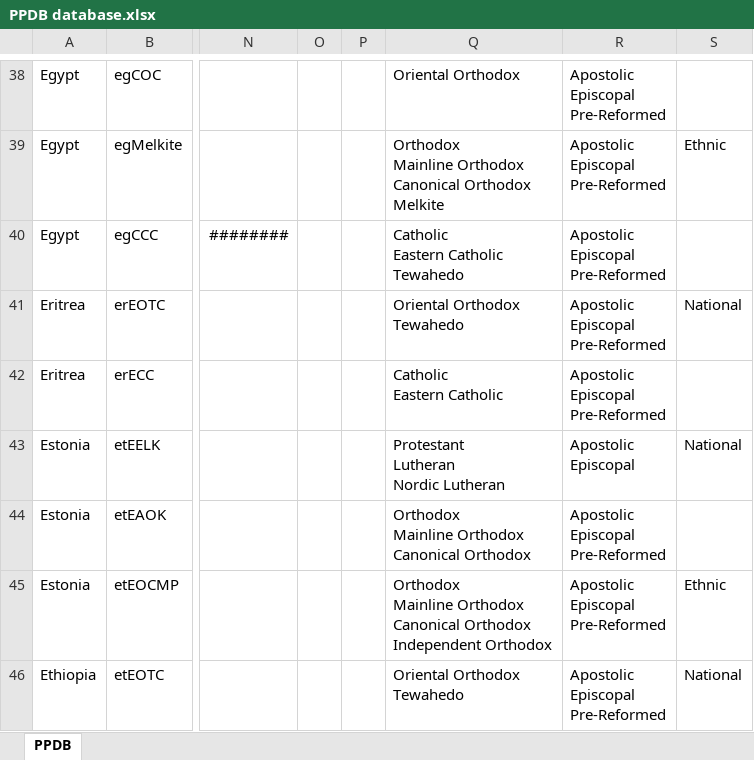
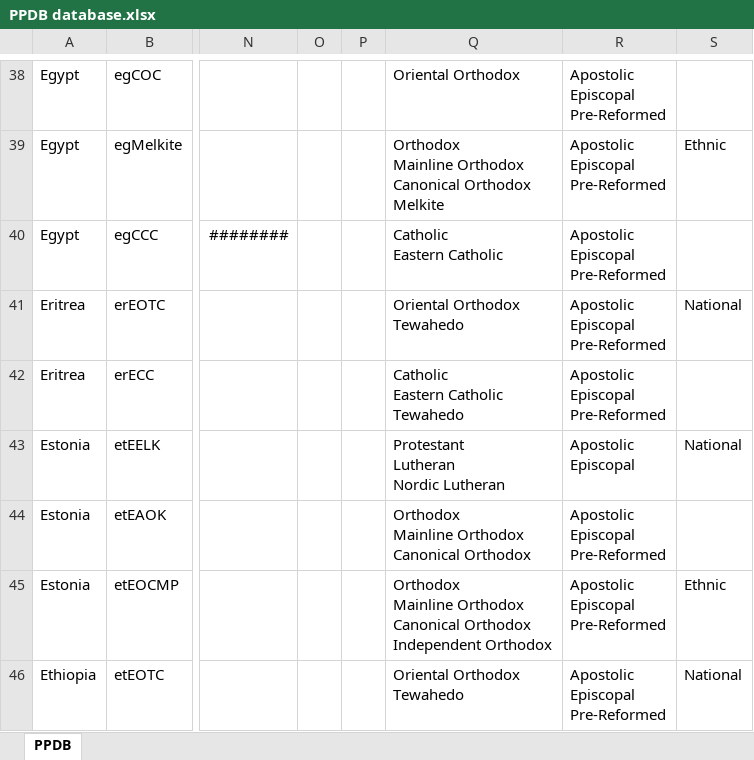
Before and after one commit to hok-brag/hok-brag.github.io, an Excel workbook: data/PPDB database.xlsx, sheet PPDB, drawn as a sheet; only a part is shown, gaps mark what is left out; values as stored, in another font and other column widths than the file's, no borders; ↵ is a line break in a cell; the diff covers the shown part only; the diff names each change by its address in the sheet, - before the commit and + after, or states it on an @@ line.

```diff
--- a/data/PPDB database.xlsx (sheet PPDB)
+++ b/data/PPDB database.xlsx (sheet PPDB)
-Q40: Catholic ↵ Eastern Catholic ↵ Tewahedo
+Q40: Catholic ↵ Eastern Catholic
-Q42: Catholic ↵ Eastern Catholic
+Q42: Catholic ↵ Eastern Catholic ↵ Tewahedo
```
Also changed, not shown: 2 added rows, 7 edited cells and cell formats elsewhere in this sheet.
